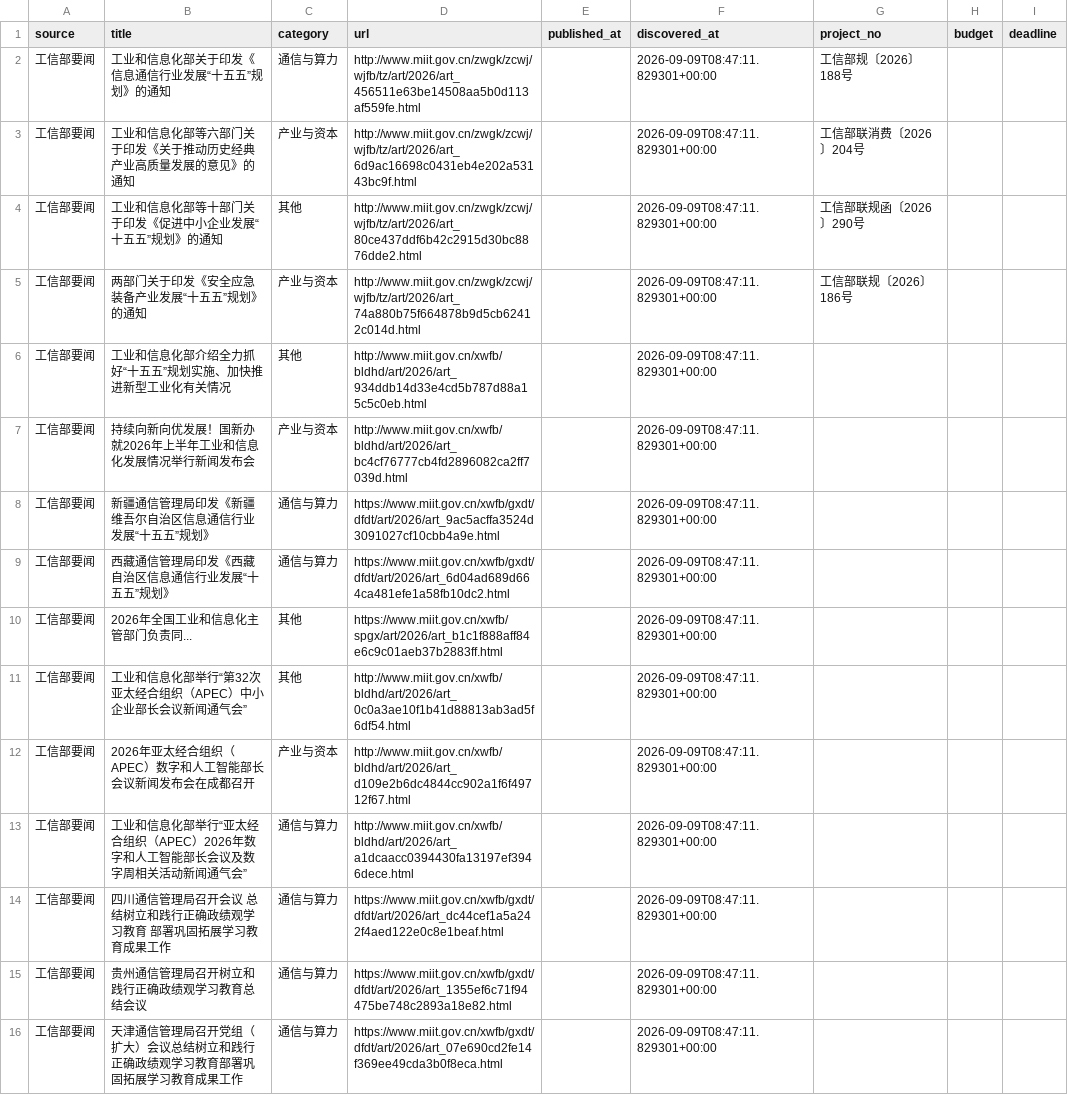
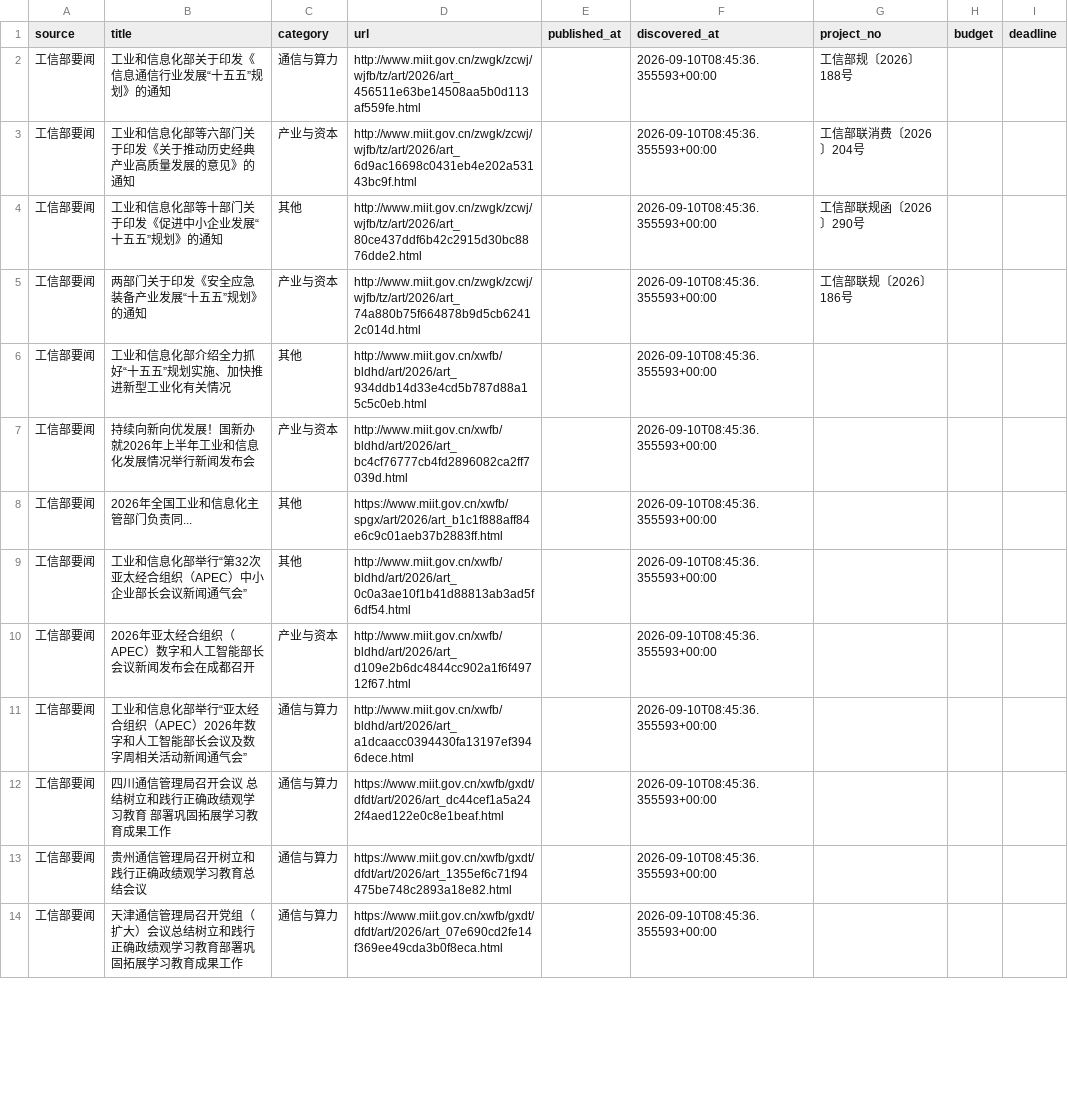
Before and after one commit to sun-zihang/opto-hot, a CSV file: data/biz.csv, drawn as a sheet; only a part is shown; the diff covers the shown part only.

```diff
--- a/data/biz.csv
+++ b/data/biz.csv
@@ -1,16 +1,14 @@
 source,title,category,url,published_at,discovered_at,project_no,budget,deadline
-工信部要闻,工业和信息化部关于印发《信息通信行业发展“十五五”规划》的通知,通信与算力,http://www.miit.gov.cn/zwgk/zcwj/wjfb/tz/art/2026/art_456511e63be14508aa5b0d113af559fe.html,,2026-09-09T08:47:11.829301+00:00,工信部规〔2026〕188号,,
-工信部要闻,工业和信息化部等六部门关于印发《关于推动历史经典产业高质量发展的意见》的通知,产业与资本,http://www.miit.gov.cn/zwgk/zcwj/wjfb/tz/art/2026/art_6d9ac16698c0431eb4e202a53143bc9f.html,,2026-09-09T08:47:11.829301+00:00,工信部联消费〔2026〕204号,,
-工信部要闻,工业和信息化部等十部门关于印发《促进中小企业发展“十五五”规划》的通知,其他,http://www.miit.gov.cn/zwgk/zcwj/wjfb/tz/art/2026/art_80ce437ddf6b42c2915d30bc8876dde2.html,,2026-09-09T08:47:11.829301+00:00,工信部联规函〔2026〕290号,,
-工信部要闻,两部门关于印发《安全应急装备产业发展“十五五”规划》的通知,产业与资本,http://www.miit.gov.cn/zwgk/zcwj/wjfb/tz/art/2026/art_74a880b75f664878b9d5cb62412c014d.html,,2026-09-09T08:47:11.829301+00:00,工信部联规〔2026〕186号,,
-工信部要闻,工业和信息化部介绍全力抓好“十五五”规划实施、加快推进新型工业化有关情况,其他,http://www.miit.gov.cn/xwfb/bldhd/art/2026/art_934ddb14d33e4cd5b787d88a15c5c0eb.html,,2026-09-09T08:47:11.829301+00:00,,,
-工信部要闻,持续向新向优发展！国新办就2026年上半年工业和信息化发展情况举行新闻发布会,产业与资本,http://www.miit.gov.cn/xwfb/bldhd/art/2026/art_bc4cf76777cb4fd2896082ca2ff7039d.html,,2026-09-09T08:47:11.829301+00:00,,,
-工信部要闻,新疆通信管理局印发《新疆维吾尔自治区信息通信行业发展“十五五”规划》,通信与算力,https://www.miit.gov.cn/xwfb/gxdt/dfdt/art/2026/art_9ac5acffa3524d3091027cf10cbb4a9e.html,,2026-09-09T08:47:11.829301+00:00,,,
-工信部要闻,西藏通信管理局印发《西藏自治区信息通信行业发展“十五五”规划》,通信与算力,https://www.miit.gov.cn/xwfb/gxdt/dfdt/art/2026/art_6d04ad689d664ca481efe1a58fb10dc2.html,,2026-09-09T08:47:11.829301+00:00,,,
-工信部要闻,2026年全国工业和信息化主管部门负责同...,其他,https://www.miit.gov.cn/xwfb/spgx/art/2026/art_b1c1f888aff84e6c9c01aeb37b2883ff.html,,2026-09-09T08:47:11.829301+00:00,,,
-工信部要闻,工业和信息化部举行“第32次亚太经合组织（APEC）中小企业部长会议新闻通气会”,其他,http://www.miit.gov.cn/xwfb/bldhd/art/2026/art_0c0a3ae10f1b41d88813ab3ad5f6df54.html,,2026-09-09T08:47:11.829301+00:00,,,
-工信部要闻,2026年亚太经合组织（APEC）数字和人工智能部长会议新闻发布会在成都召开,产业与资本,http://www.miit.gov.cn/xwfb/bldhd/art/2026/art_d109e2b6dc4844cc902a1f6f49712f67.html,,2026-09-09T08:47:11.829301+00:00,,,
-工信部要闻,工业和信息化部举行“亚太经合组织（APEC）2026年数字和人工智能部长会议及数字周相关活动新闻通气会”,通信与算力,http://www.miit.gov.cn/xwfb/bldhd/art/2026/art_a1dcaacc0394430fa13197ef3946dece.html,,2026-09-09T08:47:11.829301+00:00,,,
-工信部要闻,四川通信管理局召开会议 总结树立和践行正确政绩观学习教育 部署巩固拓展学习教育成果工作,通信与算力,https://www.miit.gov.cn/xwfb/gxdt/dfdt/art/2026/art_dc44cef1a5a242f4aed122e0c8e1beaf.html,,2026-09-09T08:47:11.829301+00:00,,,
-工信部要闻,贵州通信管理局召开树立和践行正确政绩观学习教育总结会议,通信与算力,https://www.miit.gov.cn/xwfb/gxdt/dfdt/art/2026/art_1355ef6c71f94475be748c2893a18e82.html,,2026-09-09T08:47:11.829301+00:00,,,
-工信部要闻,天津通信管理局召开党组（扩大）会议总结树立和践行正确政绩观学习教育部署巩固拓展学习教育成果工作,通信与算力,https://www.miit.gov.cn/xwfb/gxdt/dfdt/art/2026/art_07e690cd2fe14f369ee49cda3b0f8eca.html,,2026-09-09T08:47:11.829301+00:00,,,
+工信部要闻,工业和信息化部关于印发《信息通信行业发展“十五五”规划》的通知,通信与算力,http://www.miit.gov.cn/zwgk/zcwj/wjfb/tz/art/2026/art_456511e63be14508aa5b0d113af559fe.html,,2026-09-10T08:45:36.355593+00:00,工信部规〔2026〕188号,,
+工信部要闻,工业和信息化部等六部门关于印发《关于推动历史经典产业高质量发展的意见》的通知,产业与资本,http://www.miit.gov.cn/zwgk/zcwj/wjfb/tz/art/2026/art_6d9ac16698c0431eb4e202a53143bc9f.html,,2026-09-10T08:45:36.355593+00:00,工信部联消费〔2026〕204号,,
+工信部要闻,工业和信息化部等十部门关于印发《促进中小企业发展“十五五”规划》的通知,其他,http://www.miit.gov.cn/zwgk/zcwj/wjfb/tz/art/2026/art_80ce437ddf6b42c2915d30bc8876dde2.html,,2026-09-10T08:45:36.355593+00:00,工信部联规函〔2026〕290号,,
+工信部要闻,两部门关于印发《安全应急装备产业发展“十五五”规划》的通知,产业与资本,http://www.miit.gov.cn/zwgk/zcwj/wjfb/tz/art/2026/art_74a880b75f664878b9d5cb62412c014d.html,,2026-09-10T08:45:36.355593+00:00,工信部联规〔2026〕186号,,
+工信部要闻,工业和信息化部介绍全力抓好“十五五”规划实施、加快推进新型工业化有关情况,其他,http://www.miit.gov.cn/xwfb/bldhd/art/2026/art_934ddb14d33e4cd5b787d88a15c5c0eb.html,,2026-09-10T08:45:36.355593+00:00,,,
+工信部要闻,持续向新向优发展！国新办就2026年上半年工业和信息化发展情况举行新闻发布会,产业与资本,http://www.miit.gov.cn/xwfb/bldhd/art/2026/art_bc4cf76777cb4fd2896082ca2ff7039d.html,,2026-09-10T08:45:36.355593+00:00,,,
+工信部要闻,2026年全国工业和信息化主管部门负责同...,其他,https://www.miit.gov.cn/xwfb/spgx/art/2026/art_b1c1f888aff84e6c9c01aeb37b2883ff.html,,2026-09-10T08:45:36.355593+00:00,,,
+工信部要闻,工业和信息化部举行“第32次亚太经合组织（APEC）中小企业部长会议新闻通气会”,其他,http://www.miit.gov.cn/xwfb/bldhd/art/2026/art_0c0a3ae10f1b41d88813ab3ad5f6df54.html,,2026-09-10T08:45:36.355593+00:00,,,
+工信部要闻,2026年亚太经合组织（APEC）数字和人工智能部长会议新闻发布会在成都召开,产业与资本,http://www.miit.gov.cn/xwfb/bldhd/art/2026/art_d109e2b6dc4844cc902a1f6f49712f67.html,,2026-09-10T08:45:36.355593+00:00,,,
+工信部要闻,工业和信息化部举行“亚太经合组织（APEC）2026年数字和人工智能部长会议及数字周相关活动新闻通气会”,通信与算力,http://www.miit.gov.cn/xwfb/bldhd/art/2026/art_a1dcaacc0394430fa13197ef3946dece.html,,2026-09-10T08:45:36.355593+00:00,,,
+工信部要闻,四川通信管理局召开会议 总结树立和践行正确政绩观学习教育 部署巩固拓展学习教育成果工作,通信与算力,https://www.miit.gov.cn/xwfb/gxdt/dfdt/art/2026/art_dc44cef1a5a242f4aed122e0c8e1beaf.html,,2026-09-10T08:45:36.355593+00:00,,,
+工信部要闻,贵州通信管理局召开树立和践行正确政绩观学习教育总结会议,通信与算力,https://www.miit.gov.cn/xwfb/gxdt/dfdt/art/2026/art_1355ef6c71f94475be748c2893a18e82.html,,2026-09-10T08:45:36.355593+00:00,,,
+工信部要闻,天津通信管理局召开党组（扩大）会议总结树立和践行正确政绩观学习教育部署巩固拓展学习教育成果工作,通信与算力,https://www.miit.gov.cn/xwfb/gxdt/dfdt/art/2026/art_07e690cd2fe14f369ee49cda3b0f8eca.html,,2026-09-10T08:45:36.355593+00:00,,,
```
Also changed, not shown: 2 added rows and 25 edited cells elsewhere in this file, data/report.csv, dist/data/biz.csv, 30 other files.
